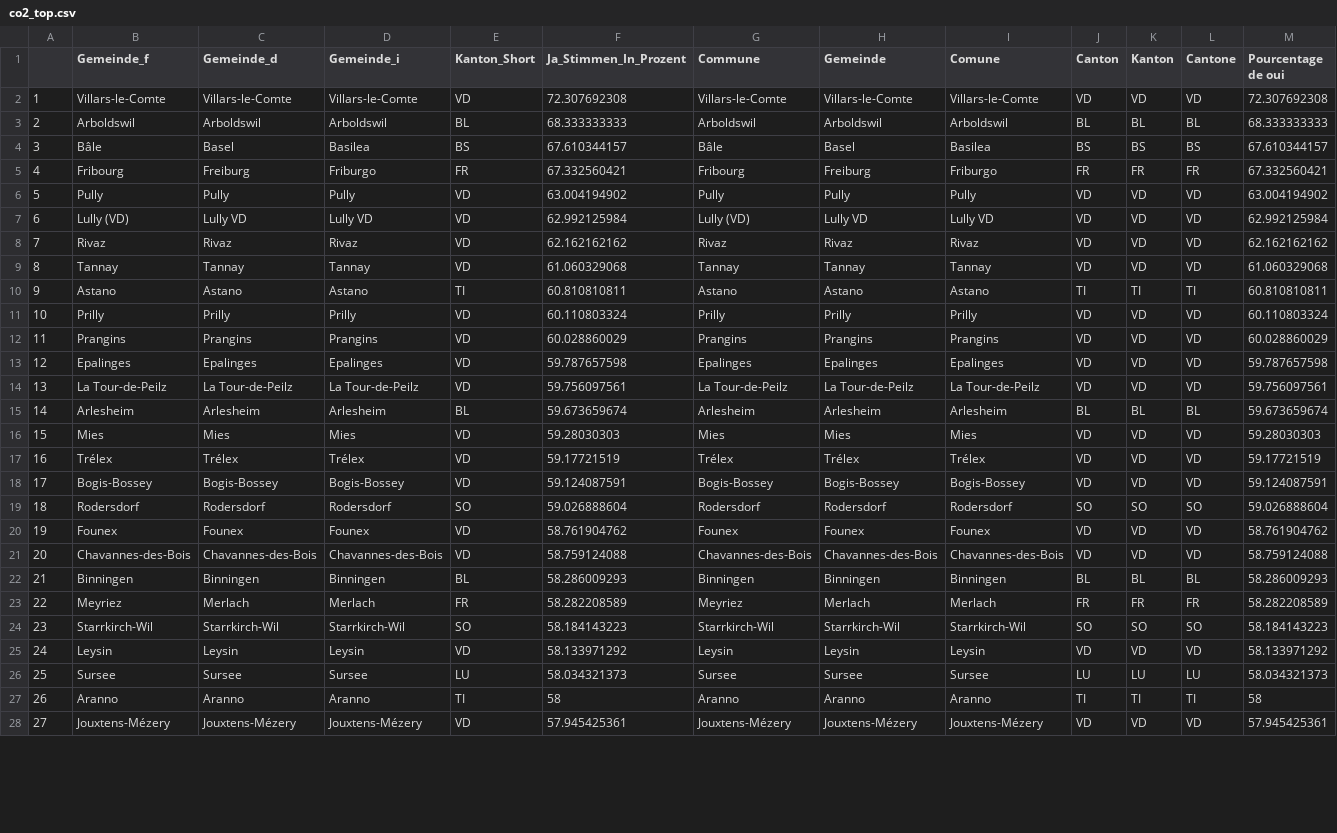
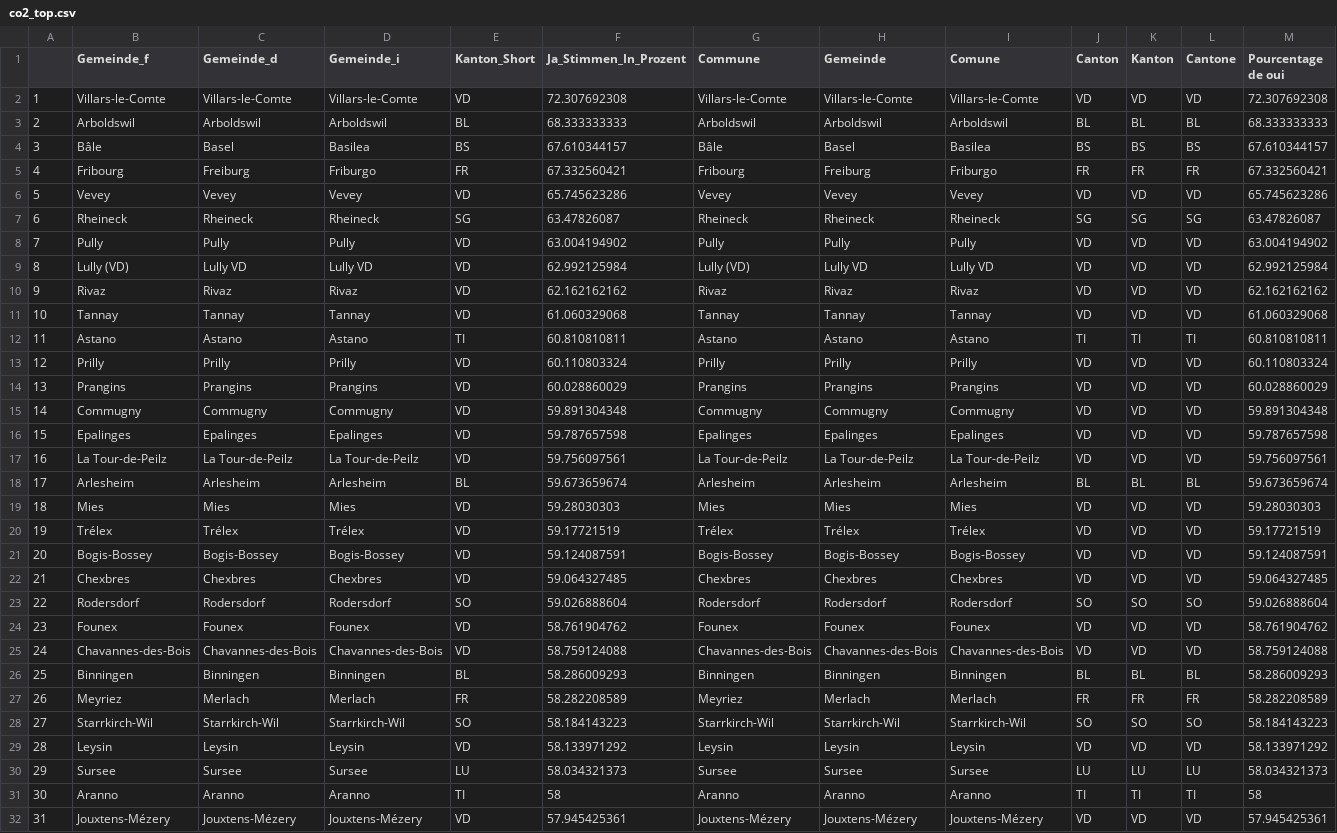
Before and after one commit to awp-finanznachrichten/lena_juni2021, a CSV file: Tableaux/co2_top.csv, drawn as a sheet; only a part is shown; addresses are those after the commit; rows hold the shown columns only; the diff covers the shown part only; the diff names each change by its address in the sheet, - before the commit and + after, or states it on an @@ line.

```diff
--- a/Tableaux/co2_top.csv
+++ b/Tableaux/co2_top.csv
+row 6: 5 | Vevey | Vevey | Vevey | VD | 65.745623286 | Vevey | Vevey | Vevey | VD | VD | VD | 65.745623286
+row 7: 6 | Rheineck | Rheineck | Rheineck | SG | 63.47826087 | Rheineck | Rheineck | Rheineck | SG | SG | SG | 63.47826087
-A8: 5
+A8: 7
-A9: 6
+A9: 8
-A10: 7
+A10: 9
-A11: 8
+A11: 10
-A12: 9
+A12: 11
-A13: 10
+A13: 12
-A14: 11
+A14: 13
+row 15: 14 | Commugny | Commugny | Commugny | VD | 59.891304348 | Commugny | Commugny | Commugny | VD | VD | VD | 59.891304348
-A16: 12
+A16: 15
-A17: 13
+A17: 16
-A18: 14
+A18: 17
-A19: 15
+A19: 18
-A20: 16
+A20: 19
-A21: 17
+A21: 20
+row 22: 21 | Chexbres | Chexbres | Chexbres | VD | 59.064327485 | Chexbres | Chexbres | Chexbres | VD | VD | VD | 59.064327485
-A23: 18
+A23: 22
-A24: 19
+A24: 23
-A25: 20
+A25: 24
-A26: 21
+A26: 25
-A27: 22
+A27: 26
-A28: 23
+A28: 27
-A29: 24
+A29: 28
-A30: 25
+A30: 29
-A31: 26
+A31: 30
-A32: 27
+A32: 31
```
Also changed, not shown: 4 removed rows and 19 edited cells elsewhere in this file, Tableaux/covid_top.csv, Tableaux/eau_top.csv, 7 other files.
